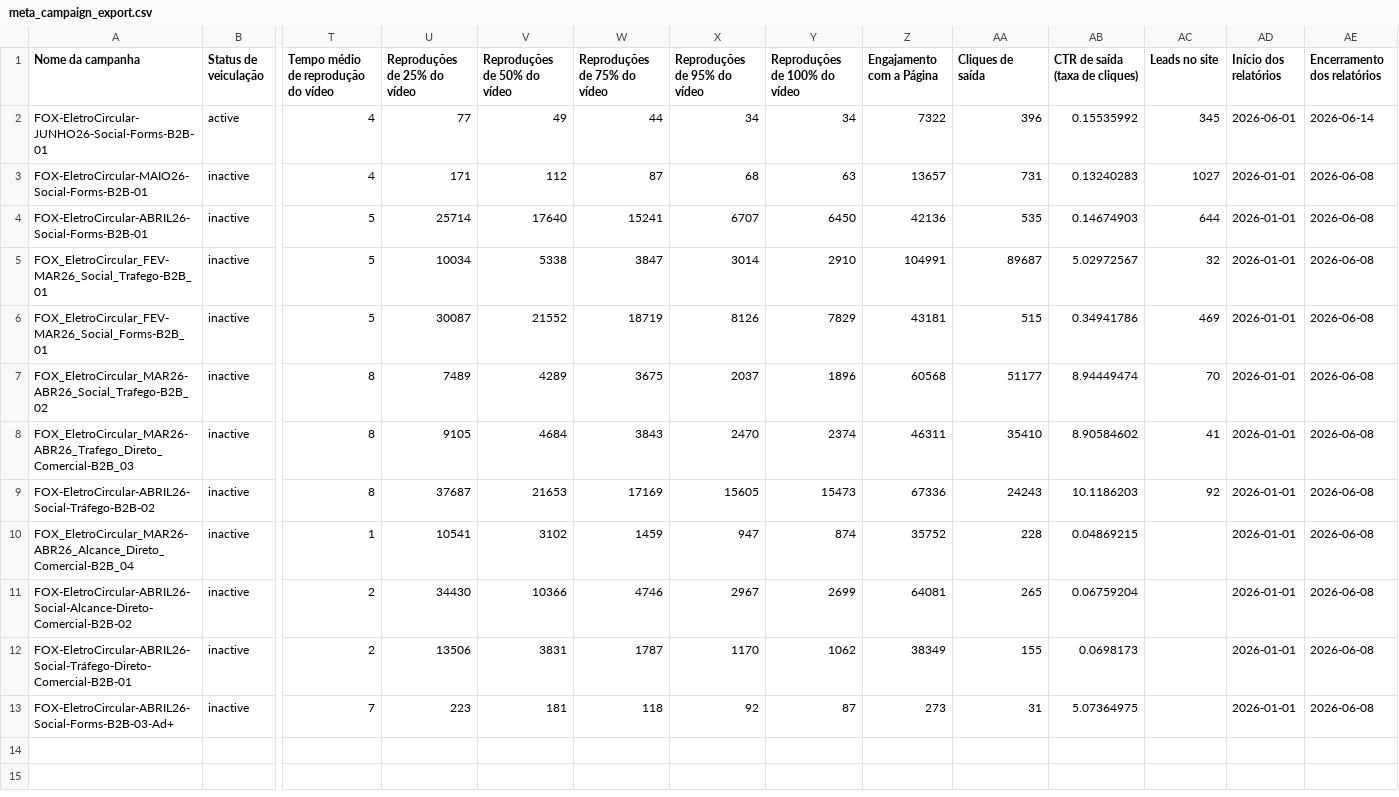
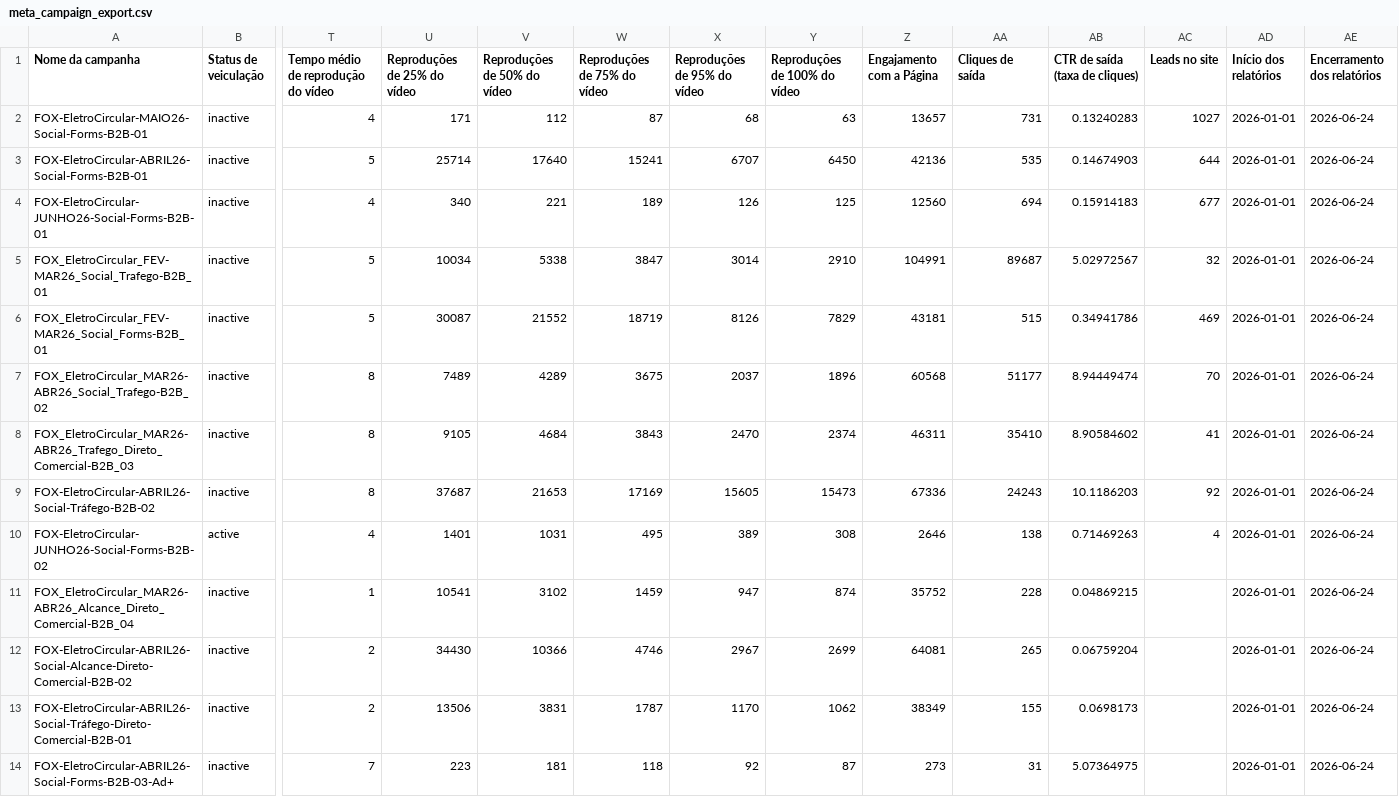
Before and after one commit to industriafox-cmd/eletrocircular, a CSV file: meta_api/data/meta_campaign_export.csv, drawn as a sheet; only a part is shown, gaps mark what is left out; removed rows and columns are numbered as before the commit, all else as after; rows hold the shown columns only; the diff names each change by its address in the sheet, - before the commit and + after, or states it on an @@ line.

Commit message:
Atualiza export Meta até 24/06

```diff
--- a/meta_api/data/meta_campaign_export.csv
+++ b/meta_api/data/meta_campaign_export.csv
-row 2: FOX-EletroCircular-JUNHO26-Social-Forms-B2B-01 | active | 4 | 77 | 49 | 44 | 34 | 34 | 7322 | 396 | 0.15535992 | 345 | 2026-06-01 | 2026-06-14
-AE2:AE3 (Encerramento dos relatórios): 2026-06-08
+AE2:AE3 (Encerramento dos relatórios): 2026-06-24
+row 4: FOX-EletroCircular-JUNHO26-Social-Forms-B2B-01 | inactive | 4 | 340 | 221 | 189 | 126 | 125 | 12560 | 694 | 0.15914183 | 677 | 2026-01-01 | 2026-06-24
-AE5:AE9 (Encerramento dos relatórios): 2026-06-08
+AE5:AE9 (Encerramento dos relatórios): 2026-06-24
+row 10: FOX-EletroCircular-JUNHO26-Social-Forms-B2B-02 | active | 4 | 1401 | 1031 | 495 | 389 | 308 | 2646 | 138 | 0.71469263 | 4 | 2026-01-01 | 2026-06-24
-AE11:AE14 (Encerramento dos relatórios): 2026-06-08
+AE11:AE14 (Encerramento dos relatórios): 2026-06-24
```
